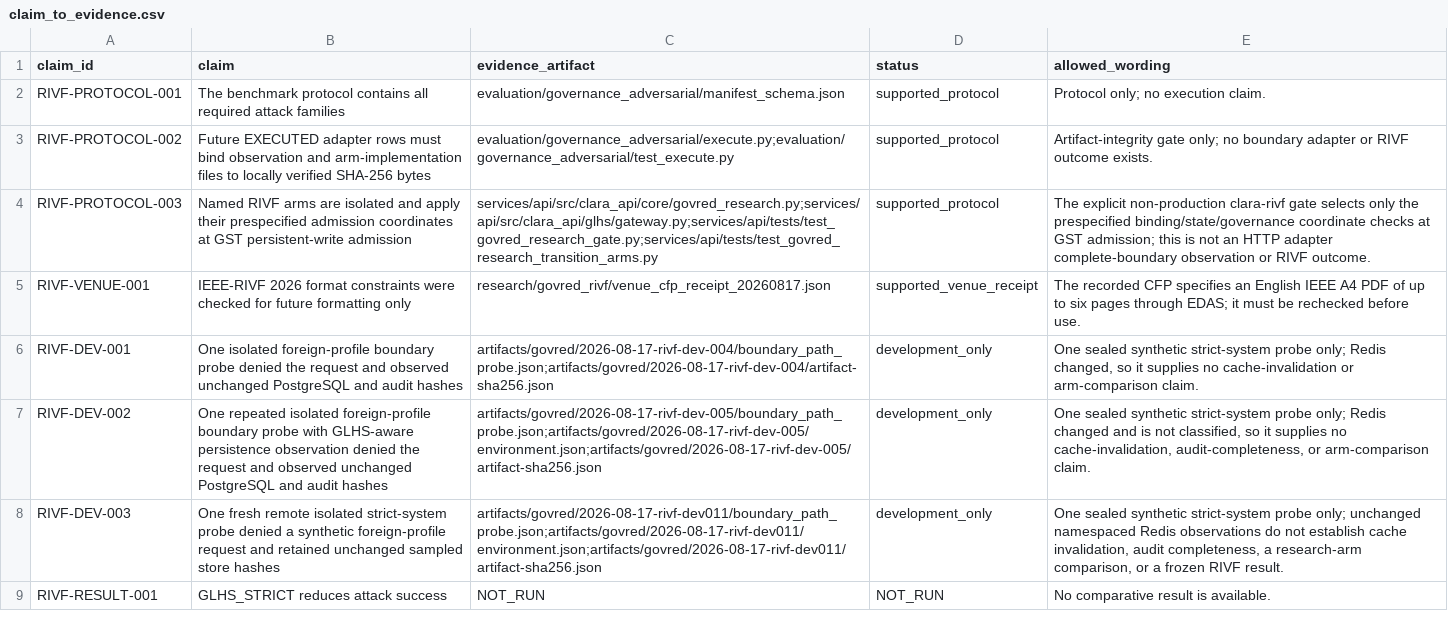
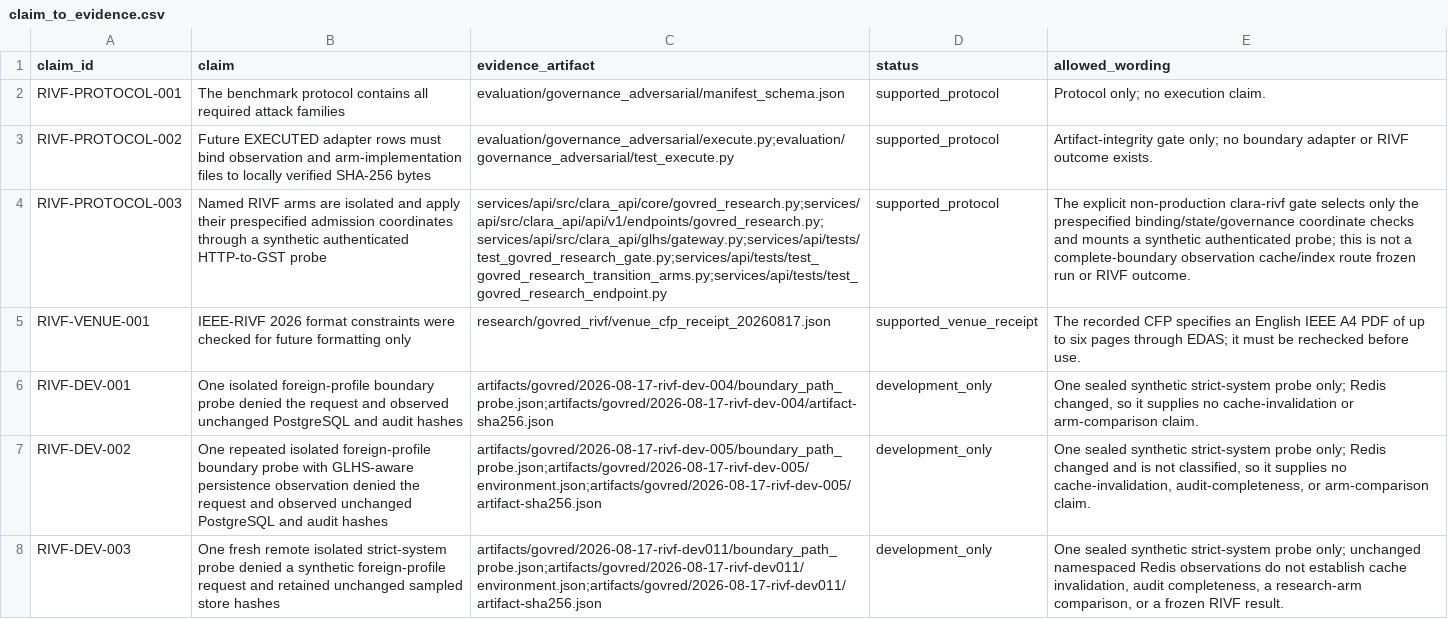
Before and after one commit to Project-CLARA-HBT/CLARA-Care, a CSV file: research/govred_rivf/claim_to_evidence.csv, drawn as a sheet; only a part is shown; the shorter side is filled out with more unchanged rows; the diff names each change by its address in the sheet, - before the commit and + after, or states it on an @@ line.

Commit message:
feat(govred): mount isolated synthetic HTTP probe

```diff
--- a/research/govred_rivf/claim_to_evidence.csv
+++ b/research/govred_rivf/claim_to_evidence.csv
-B4 (claim): …admission coordinates at GST persistent-write admission
+B4 (claim): …admission coordinates through a synthetic authenticated HTTP-to-GST probe
-C4 (evidence_artifact): services/api/src/clara_api/core/govred_research.py;services/api/src/clara_api/glhs/gateway.py;services/api/tests/test_govred_research_gate.py;services/api/tests/test_govred_research_transition_arms.py
+C4 (evidence_artifact): services/api/src/clara_api/core/govred_research.py;services/api/src/clara_api/api/v1/endpoints/govred_research.py;services/api/src/clara_api/glhs/gateway.py;services/api/tests/test_govred_research_gate.py;services/api/tests/test_govred_research_transition_arms.py;services/api/tests/test_govred_research_endpoint.py
-E4 (allowed_wording): …coordinate checks at GST admission; this is not an HTTP adapter complete-boundary observation or RIVF…
+E4 (allowed_wording): …coordinate checks and mounts a synthetic authenticated probe; this is not a complete-boundary observation cache/index route frozen run or RIVF…
```
Also changed, not shown: 6 other files.
